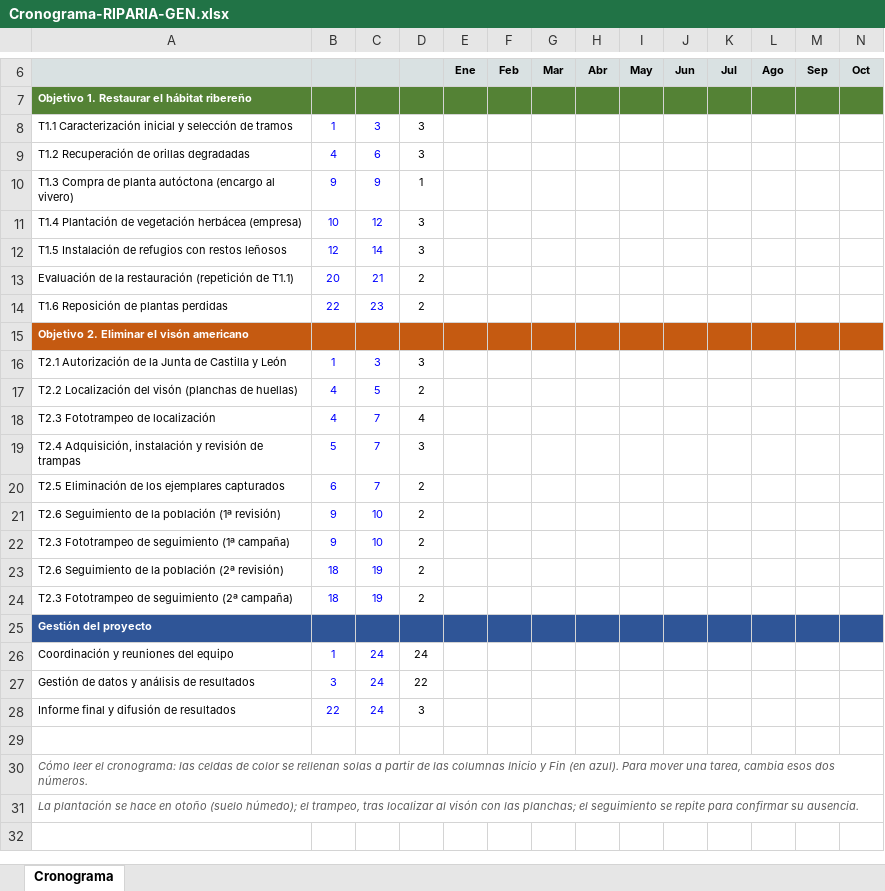
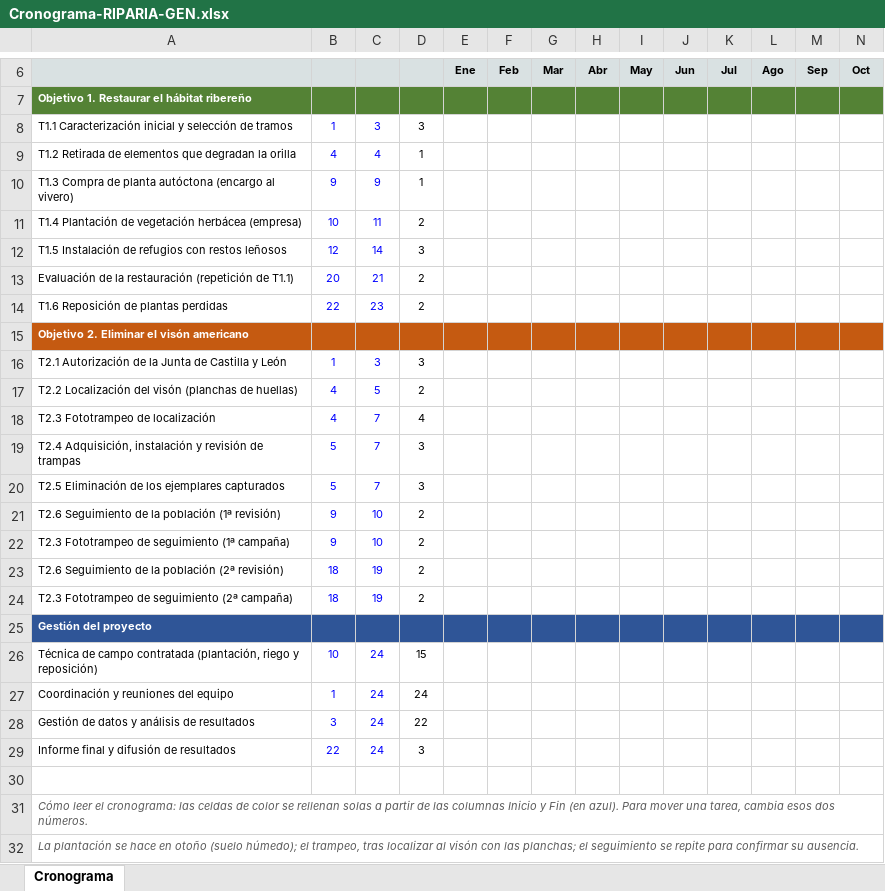
Before and after one commit to ottospace1-afk/otto, an Excel workbook: Cronograma-RIPARIA-GEN.xlsx, sheet Cronograma, drawn as a sheet; only a part is shown, gaps mark what is left out; values as stored, in another font and other column widths than the file's, no borders; conditional formats not drawn; removed rows and columns are numbered as before the commit, all else as after; rows hold the shown columns only; the diff names each change by its address in the sheet, - before the commit and + after, or states it on an @@ line.

```diff
--- a/Cronograma-RIPARIA-GEN.xlsx (sheet Cronograma)
+++ b/Cronograma-RIPARIA-GEN.xlsx (sheet Cronograma)
-row 9: T1.2 Recuperación de orillas degradadas | 4 | 6 | 3
+row 9: T1.2 Retirada de elementos que degradan la orilla | 4 | 4 | 1
-C11: 12
+C11: 11
-D11: 3
+D11: 2
-B20: 6
+B20: 5
-D20: 2
+D20: 3
+row 26: Técnica de campo contratada (plantación, riego y reposición) | 10 | 24 | 15
```
Also changed, not shown: 1 other file.
